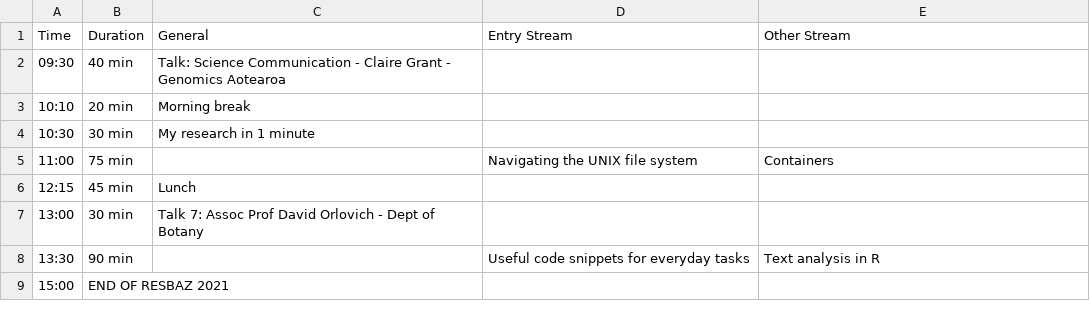
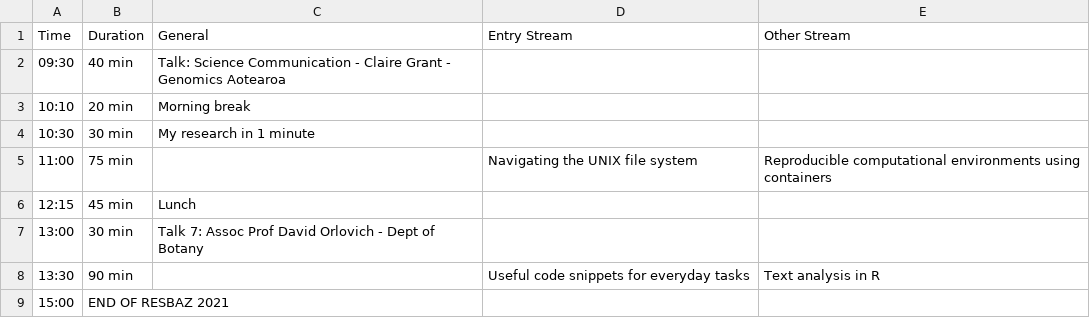
Before and after one commit to resbaz/resbaz2021, a CSV file: dunedin/day3.csv, drawn as a sheet.

Commit message:
name change

```diff
--- a/dunedin/day3.csv
+++ b/dunedin/day3.csv
@@ -4,3 +4,3 @@ Time ,Duration , General,  Entry Stream , Other Stream
 10:30 , 30 min , My research in 1 minute ,,
-11:00 , 75 min,, Navigating the UNIX file system , Containers
+11:00 , 75 min,, Navigating the UNIX file system , Reproducible computational environments using containers
 12:15 , 45 min ,Lunch ,,
```
